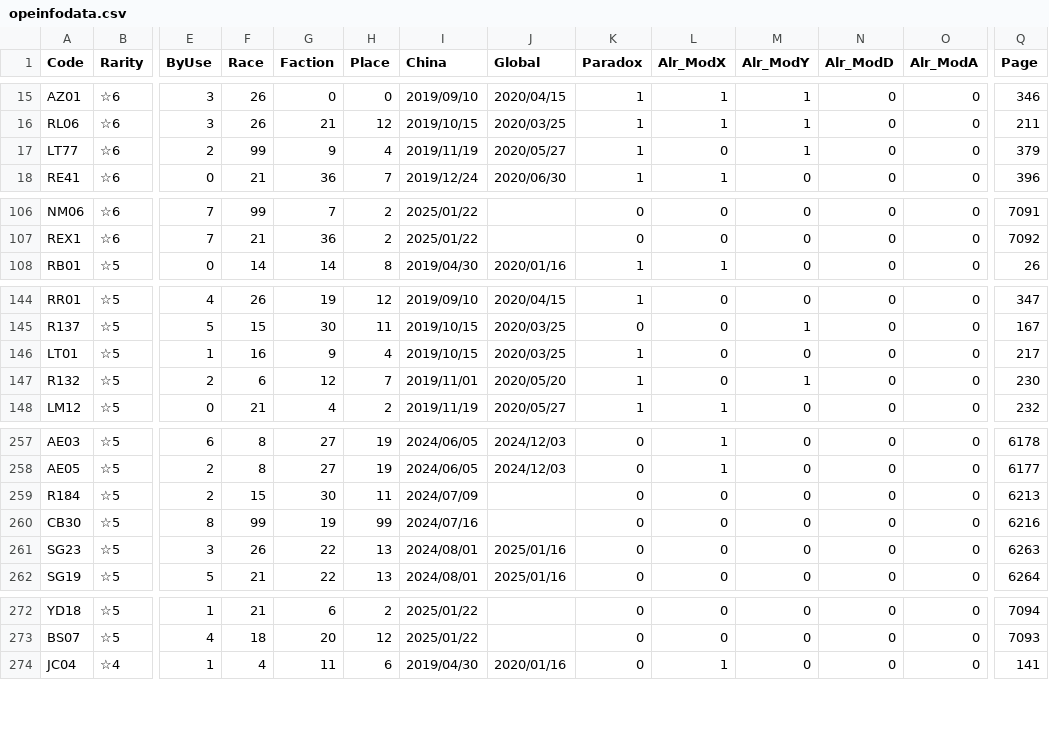
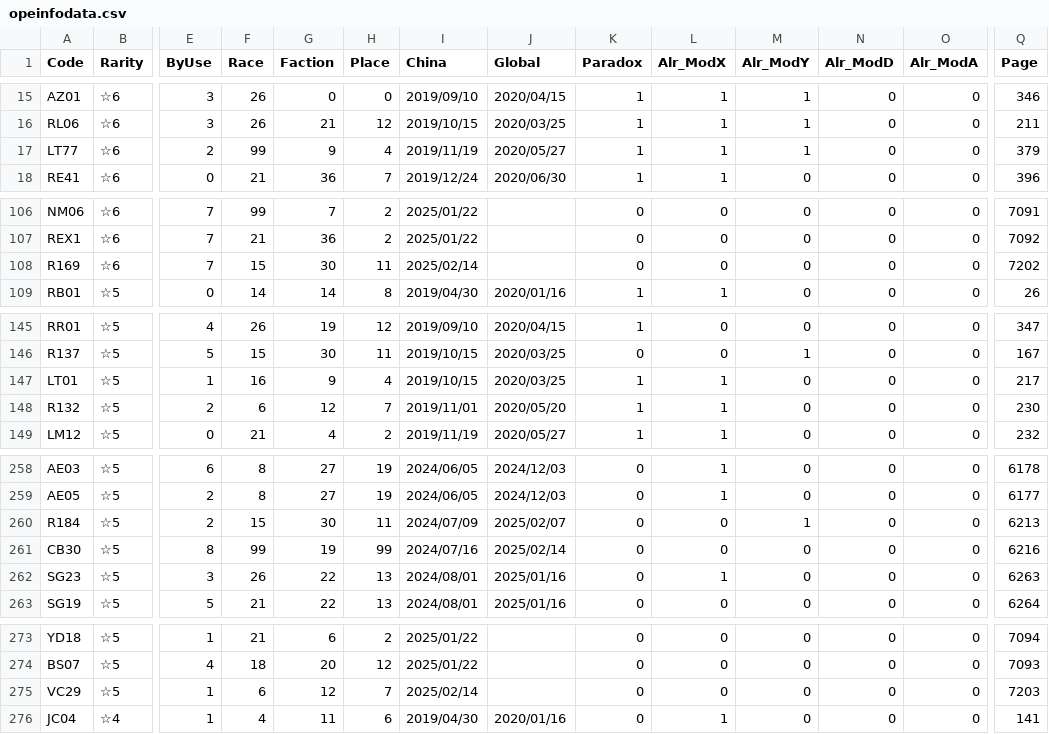
Before and after one commit to ArknightsToolOperatorsManager/InputItem, a CSV file: inputdata/opeinfodata.csv, drawn as a sheet; only a part is shown, gaps mark what is left out; addresses are those after the commit; rows hold the shown columns only; the diff covers the shown part only; the diff names each change by its address in the sheet, - before the commit and + after, or states it on an @@ line.

Commit message:
Update opeinfodata.csv

```diff
--- a/inputdata/opeinfodata.csv
+++ b/inputdata/opeinfodata.csv
-L17 (Alr_ModX): 0
+L17 (Alr_ModX): 1
+row 108: R169 | ☆6 | 7 | 15 | 30 | 11 | 2025/02/14 |  | 0 | 0 | 0 | 0 | 0 | 7202
-L147:L148 (Alr_ModX): 0
+L147:L148 (Alr_ModX): 1
-M148 (Alr_ModY): 1
+M148 (Alr_ModY): 0
-J260 (Global): (empty)
+J260 (Global): 2025/02/07
-M260 (Alr_ModY): 0
+M260 (Alr_ModY): 1
-J261 (Global): (empty)
+J261 (Global): 2025/02/14
-L262 (Alr_ModX): 0
+L262 (Alr_ModX): 1
+row 275: VC29 | ☆5 | 1 | 6 | 12 | 7 | 2025/02/14 |  | 0 | 0 | 0 | 0 | 0 | 7203
```
Also changed, not shown: 5 edited cells elsewhere in this file.
